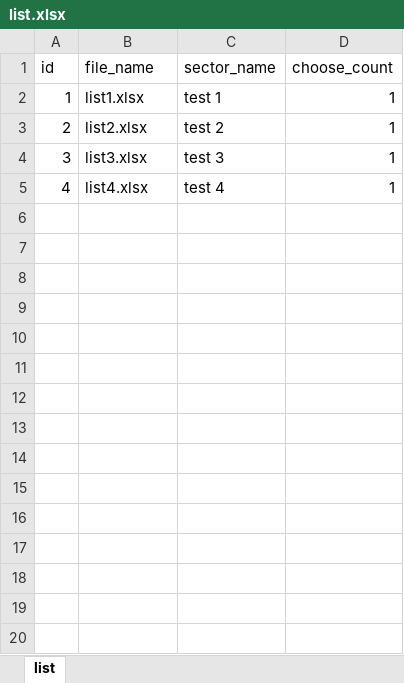
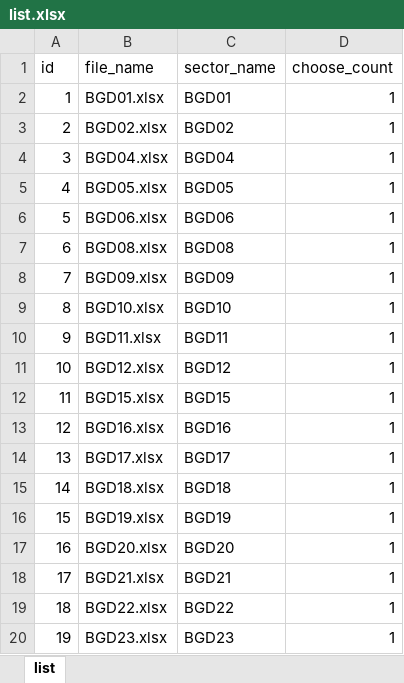
Before and after one commit to Demparty/an.mn, an Excel workbook: list.xlsx, sheet list, drawn as a sheet; only a part is shown; values as stored, in another font and other column widths than the file's, no borders; the diff covers the shown part only; the diff names each change by its address in the sheet, - before the commit and + after, or states it on an @@ line.

Commit message:
Added Election Data

```diff
--- a/list.xlsx (sheet list)
+++ b/list.xlsx (sheet list)
-B2 (file_name): list1.xlsx
+B2 (file_name): BGD01.xlsx
-C2 (sector_name): test 1
+C2 (sector_name): BGD01
-B3 (file_name): list2.xlsx
+B3 (file_name): BGD02.xlsx
-C3 (sector_name): test 2
+C3 (sector_name): BGD02
-B4 (file_name): list3.xlsx
+B4 (file_name): BGD04.xlsx
-C4 (sector_name): test 3
+C4 (sector_name): BGD04
-B5 (file_name): list4.xlsx
+B5 (file_name): BGD05.xlsx
-C5 (sector_name): test 4
+C5 (sector_name): BGD05
+row 6: 5 | BGD06.xlsx | BGD06 | 1
+row 7: 6 | BGD08.xlsx | BGD08 | 1
+row 8: 7 | BGD09.xlsx | BGD09 | 1
+row 9: 8 | BGD10.xlsx | BGD10 | 1
+row 10: 9 | BGD11.xlsx | BGD11 | 1
+row 11: 10 | BGD12.xlsx | BGD12 | 1
+row 12: 11 | BGD15.xlsx | BGD15 | 1
+row 13: 12 | BGD16.xlsx | BGD16 | 1
+row 14: 13 | BGD17.xlsx | BGD17 | 1
+row 15: 14 | BGD18.xlsx | BGD18 | 1
+row 16: 15 | BGD19.xlsx | BGD19 | 1
+row 17: 16 | BGD20.xlsx | BGD20 | 1
+row 18: 17 | BGD21.xlsx | BGD21 | 1
+row 19: 18 | BGD22.xlsx | BGD22 | 1
+row 20: 19 | BGD23.xlsx | BGD23 | 1
```
Also changed, not shown: 166 added rows elsewhere in this sheet.
